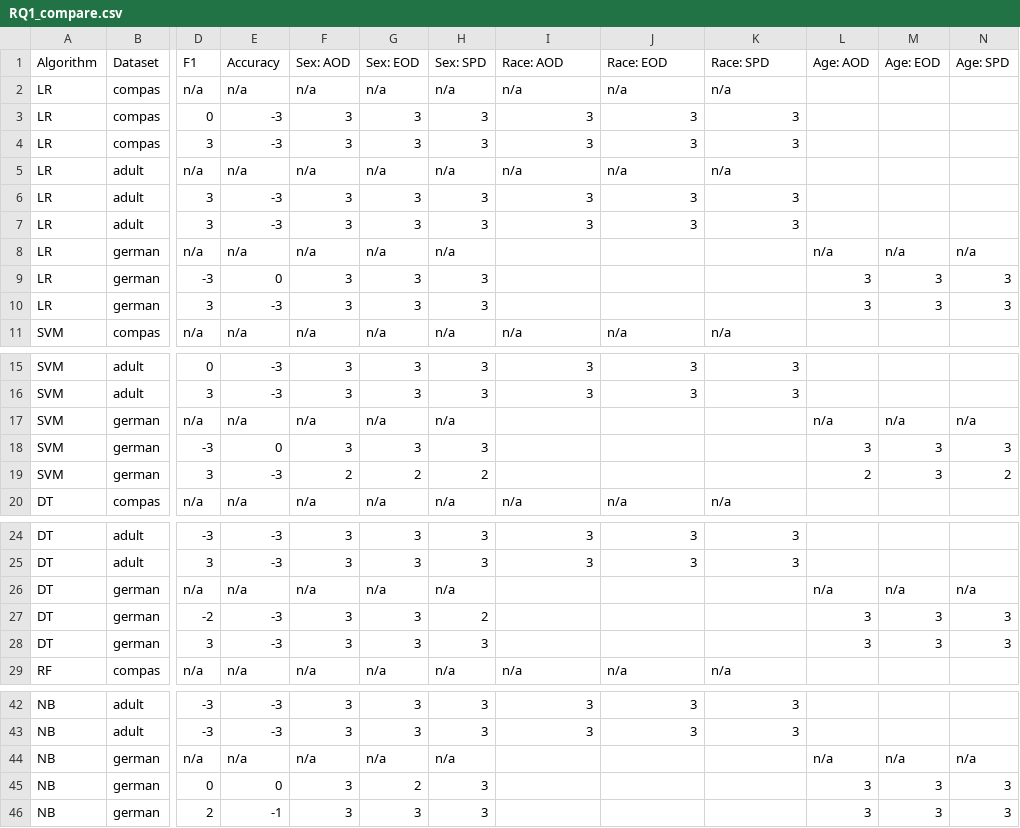
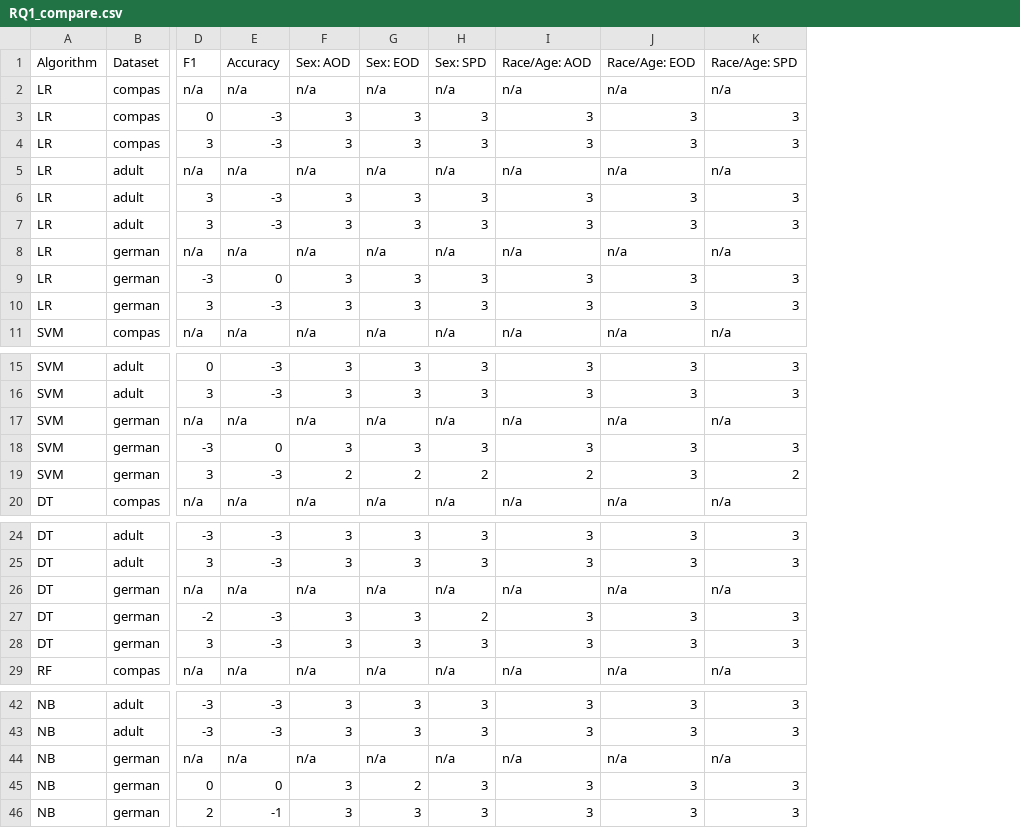
Before and after one commit to hil-se/FairBalance, a CSV file: results/RQ1_compare.csv, drawn as a sheet; only a part is shown, gaps mark what is left out; the diff covers the shown part only; the diff names each change by its address in the sheet, - before the commit and + after, or states it on an @@ line.

Commit message:
reformat results

```diff
--- a/results/RQ1_compare.csv
+++ b/results/RQ1_compare.csv
-column L, rows 1-10: Age: AOD |  |  |  |  |  |  | n/a | 3 | 3; rows 17-19: n/a | 3 | 2; rows 26-28: n/a | 3 | 3; rows 44-46: n/a | 3 | 3
-column M, rows 1-10: Age: EOD |  |  |  |  |  |  | n/a | 3 | 3; rows 17-19: n/a | 3 | 3; rows 26-28: n/a | 3 | 3; rows 44-46: n/a | 3 | 3
-column N, rows 1-10: Age: SPD |  |  |  |  |  |  | n/a | 3 | 3; rows 17-19: n/a | 3 | 2; rows 26-28: n/a | 3 | 3; rows 44-46: n/a | 3 | 3
-I1: Race: AOD
+I1: Race/Age: AOD
-J1: Race: EOD
+J1: Race/Age: EOD
-K1: Race: SPD
+K1: Race/Age: SPD
-I8: (empty)
+I8: n/a
-J8: (empty)
+J8: n/a
-K8: (empty)
+K8: n/a
-I9:I10: (empty)
+I9:I10: 3
-J9:J10: (empty)
+J9:J10: 3
-K9:K10: (empty)
+K9:K10: 3
-I17: (empty)
+I17: n/a
-J17: (empty)
+J17: n/a
-K17: (empty)
+K17: n/a
-I18: (empty)
+I18: 3
-J18:J19: (empty)
+J18:J19: 3
-K18: (empty)
+K18: 3
-I19: (empty)
+I19: 2
-K19: (empty)
+K19: 2
-I26: (empty)
+I26: n/a
-J26: (empty)
+J26: n/a
-K26: (empty)
+K26: n/a
-I27:I28: (empty)
+I27:I28: 3
-J27:J28: (empty)
+J27:J28: 3
-K27:K28: (empty)
+K27:K28: 3
-I44: (empty)
+I44: n/a
-J44: (empty)
+J44: n/a
-K44: (empty)
+K44: n/a
-I45:I46: (empty)
+I45:I46: 3
-J45:J46: (empty)
+J45:J46: 3
-K45:K46: (empty)
+K45:K46: 3
```
Also changed, not shown: 9 edited cells elsewhere in this file, results/RQ1_median.csv, results/RQ2_compare.csv, 5 other files.
